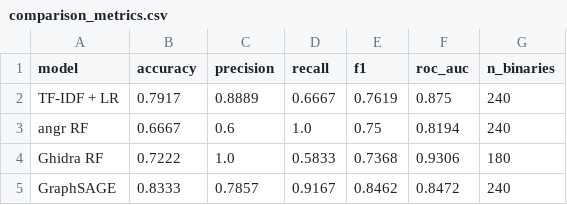
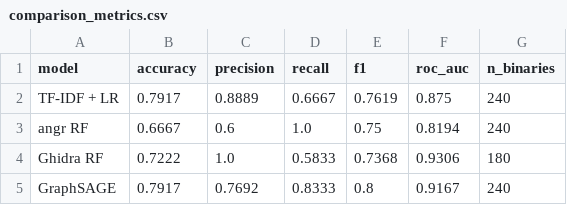
Before and after one commit to Ariba001/VIEL, a CSV file: models/comparison_metrics.csv, drawn as a sheet.

```diff
--- a/models/comparison_metrics.csv
+++ b/models/comparison_metrics.csv
@@ -4,2 +4,2 @@ angr RF,0.6667,0.6,1.0,0.75,0.8194,240
 Ghidra RF,0.7222,1.0,0.5833,0.7368,0.9306,180
-GraphSAGE,0.8333,0.7857,0.9167,0.8462,0.8472,240
+GraphSAGE,0.7917,0.7692,0.8333,0.8,0.9167,240
```
Also changed, not shown: 15 other files.
